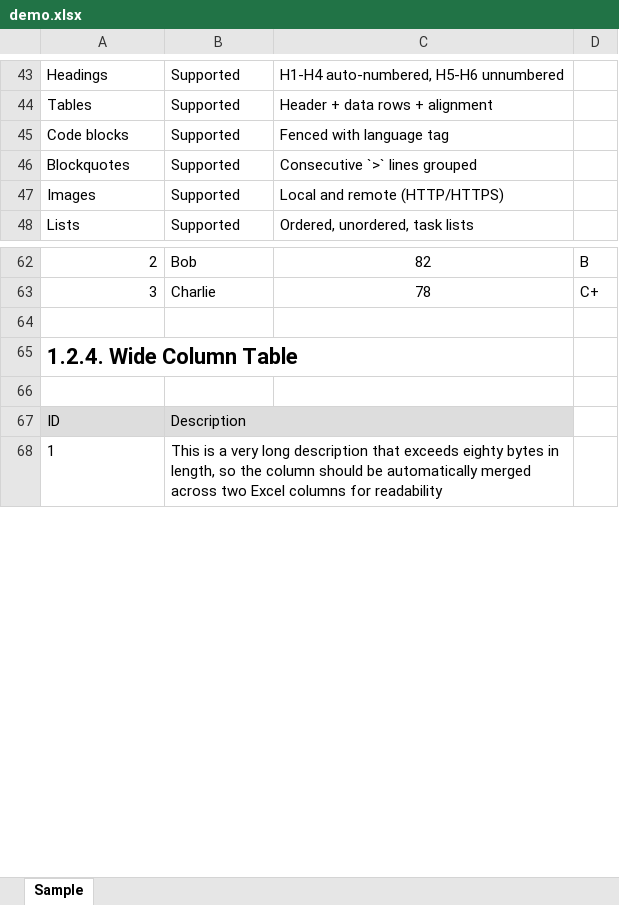
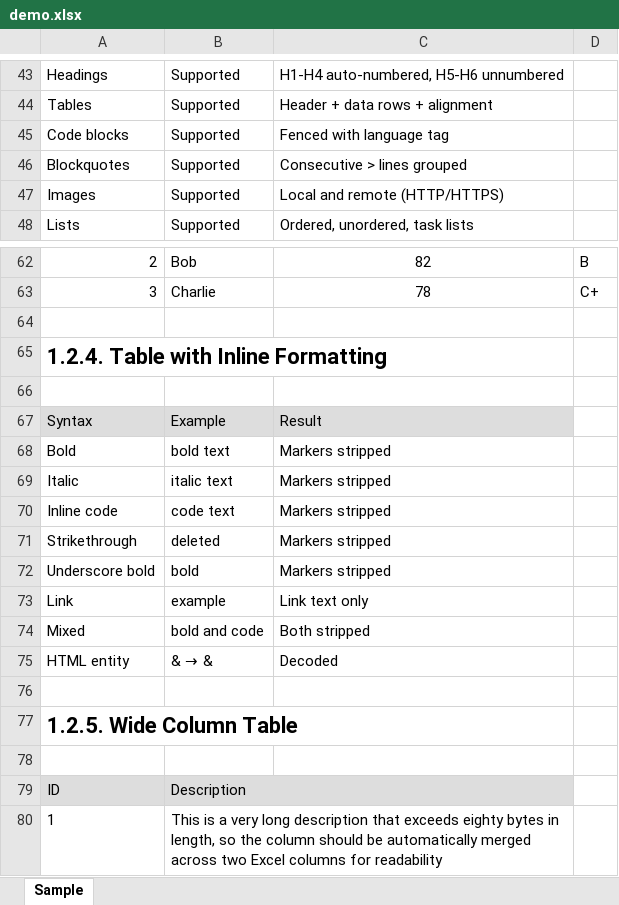
Before and after one commit to HituziANDO/md2xls, an Excel workbook: sample/output/demo.xlsx, sheet Sample, drawn as a sheet; only a part is shown, gaps mark what is left out; values as stored, in another font and other column widths than the file's, no borders; charts and pictures not drawn; the diff names each change by its address in the sheet, - before the commit and + after, or states it on an @@ line.

Commit message:
Add rich text rendering in table cells
  Preserve bold, italic, strikethrough, and code font formatting
  in table header and data cells instead of stripping to plain text.
  Add demo section with inline formatting examples in tables.

```diff
--- a/sample/output/demo.xlsx (sheet Sample)
+++ b/sample/output/demo.xlsx (sheet Sample)
-C46: Consecutive `>` lines grouped
+C46: Consecutive > lines grouped
-A65: 1.2.4. Wide Column Table
+A65: 1.2.4. Table with Inline Formatting
+row 66: (empty)
+row 67: Syntax | Example | Result
+row 68: Bold | bold text | Markers stripped
+row 69: Italic | italic text | Markers stripped
+row 70: Inline code | code text | Markers stripped
+row 71: Strikethrough | deleted | Markers stripped
+row 72: Underscore bold | bold | Markers stripped
+row 73: Link | example | Link text only
+row 74: Mixed | bold and code | Both stripped
+row 75: HTML entity | & → & | Decoded
+row 76: (empty)
+row 77: 1.2.5. Wide Column Table
```
Also changed, not shown: charts or pictures, 5 other files.
